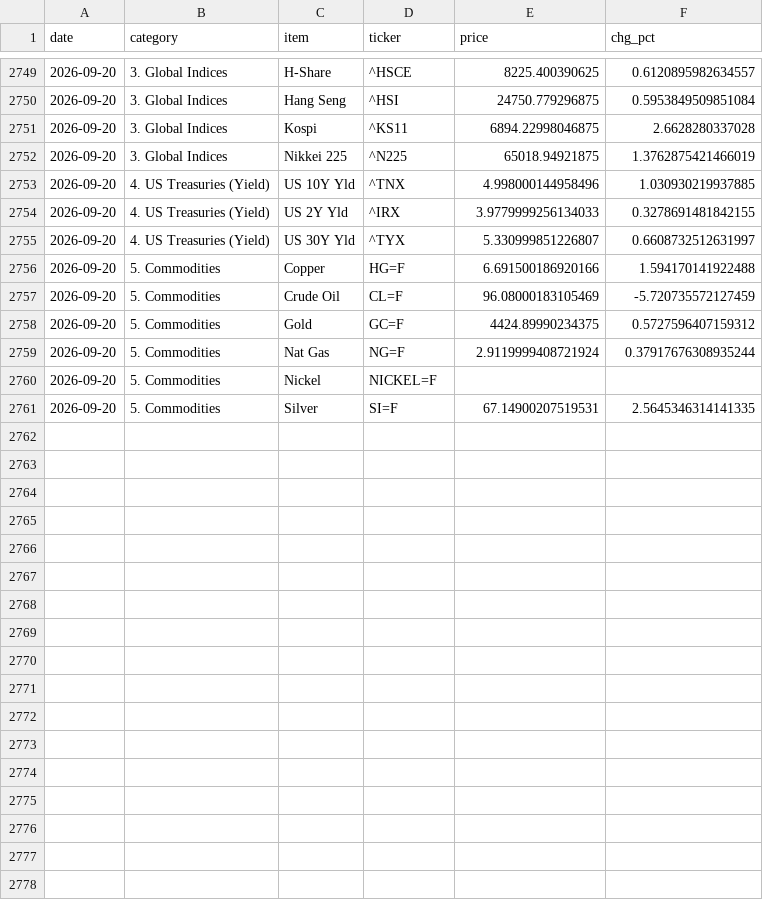
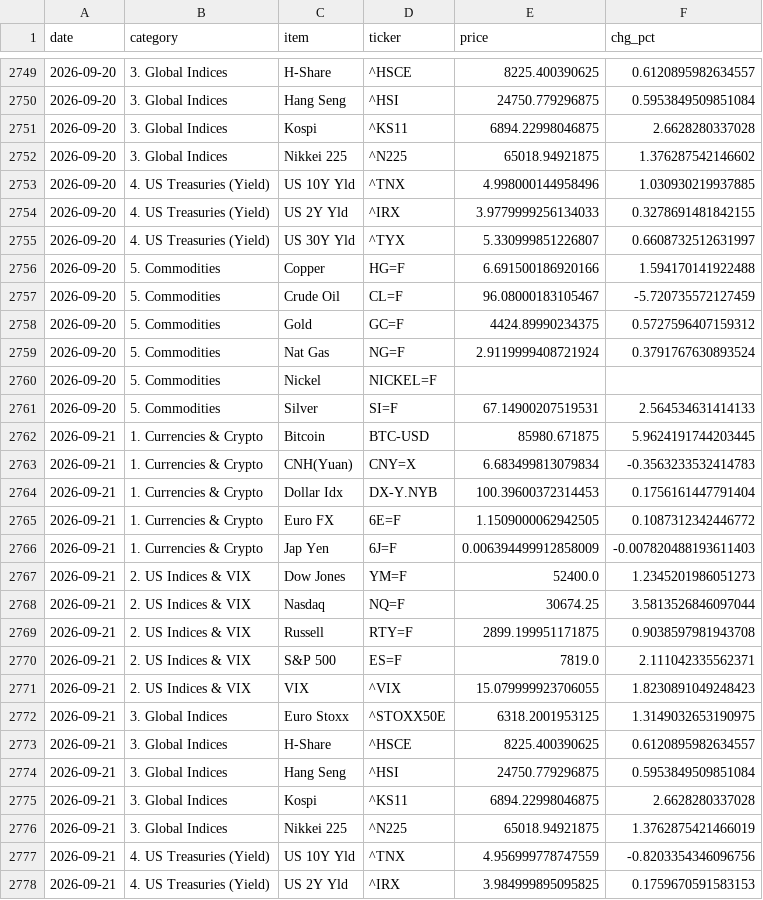
Before and after one commit to hyobot/niceweather, a CSV file: data/market_history.csv, drawn as a sheet; only a part is shown, gaps mark what is left out; the diff covers the shown part only.

Commit message:
Update market history

```diff
--- a/data/market_history.csv
+++ b/data/market_history.csv
@@ -2751,3 +2751,3 @@
 2026-09-20,3. Global Indices,Kospi,^KS11,6894.22998046875,2.6628280337028
-2026-09-20,3. Global Indices,Nikkei 225,^N225,65018.94921875,1.3762875421466019
+2026-09-20,3. Global Indices,Nikkei 225,^N225,65018.94921875,1.376287542146602
 2026-09-20,4. US Treasuries (Yield),US 10Y Yld,^TNX,4.998000144958496,1.030930219937885
@@ -2756,6 +2756,23 @@
 2026-09-20,5. Commodities,Copper,HG=F,6.691500186920166,1.594170141922488
-2026-09-20,5. Commodities,Crude Oil,CL=F,96.08000183105469,-5.720735572127459
+2026-09-20,5. Commodities,Crude Oil,CL=F,96.08000183105467,-5.720735572127459
 2026-09-20,5. Commodities,Gold,GC=F,4424.89990234375,0.5727596407159312
-2026-09-20,5. Commodities,Nat Gas,NG=F,2.9119999408721924,0.37917676308935244
+2026-09-20,5. Commodities,Nat Gas,NG=F,2.9119999408721924,0.3791767630893524
 2026-09-20,5. Commodities,Nickel,NICKEL=F,,
-2026-09-20,5. Commodities,Silver,SI=F,67.14900207519531,2.5645346314141335
+2026-09-20,5. Commodities,Silver,SI=F,67.14900207519531,2.564534631414133
+2026-09-21,1. Currencies & Crypto,Bitcoin,BTC-USD,85980.671875,5.9624191744203445
+2026-09-21,1. Currencies & Crypto,CNH(Yuan),CNY=X,6.683499813079834,-0.3563233532414783
+2026-09-21,1. Currencies & Crypto,Dollar Idx,DX-Y.NYB,100.39600372314453,0.1756161447791404
+2026-09-21,1. Currencies & Crypto,Euro FX,6E=F,1.1509000062942505,0.1087312342446772
+2026-09-21,1. Currencies & Crypto,Jap Yen,6J=F,0.006394499912858009,-0.007820488193611403
+2026-09-21,2. US Indices & VIX,Dow Jones,YM=F,52400.0,1.2345201986051273
+2026-09-21,2. US Indices & VIX,Nasdaq,NQ=F,30674.25,3.5813526846097044
+2026-09-21,2. US Indices & VIX,Russell,RTY=F,2899.199951171875,0.9038597981943708
+2026-09-21,2. US Indices & VIX,S&P 500,ES=F,7819.0,2.111042335562371
+2026-09-21,2. US Indices & VIX,VIX,^VIX,15.079999923706055,1.8230891049248423
+2026-09-21,3. Global Indices,Euro Stoxx,^STOXX50E,6318.2001953125,1.3149032653190975
+2026-09-21,3. Global Indices,H-Share,^HSCE,8225.400390625,0.6120895982634557
+2026-09-21,3. Global Indices,Hang Seng,^HSI,24750.779296875,0.5953849509851084
+2026-09-21,3. Global Indices,Kospi,^KS11,6894.22998046875,2.6628280337028
+2026-09-21,3. Global Indices,Nikkei 225,^N225,65018.94921875,1.3762875421466019
+2026-09-21,4. US Treasuries (Yield),US 10Y Yld,^TNX,4.956999778747559,-0.8203354346096756
+2026-09-21,4. US Treasuries (Yield),US 2Y Yld,^IRX,3.984999895095825,0.1759670591583153
```
Also changed, not shown: 7 added rows and 4 edited cells elsewhere in this file, data/dashboard_history.csv.
